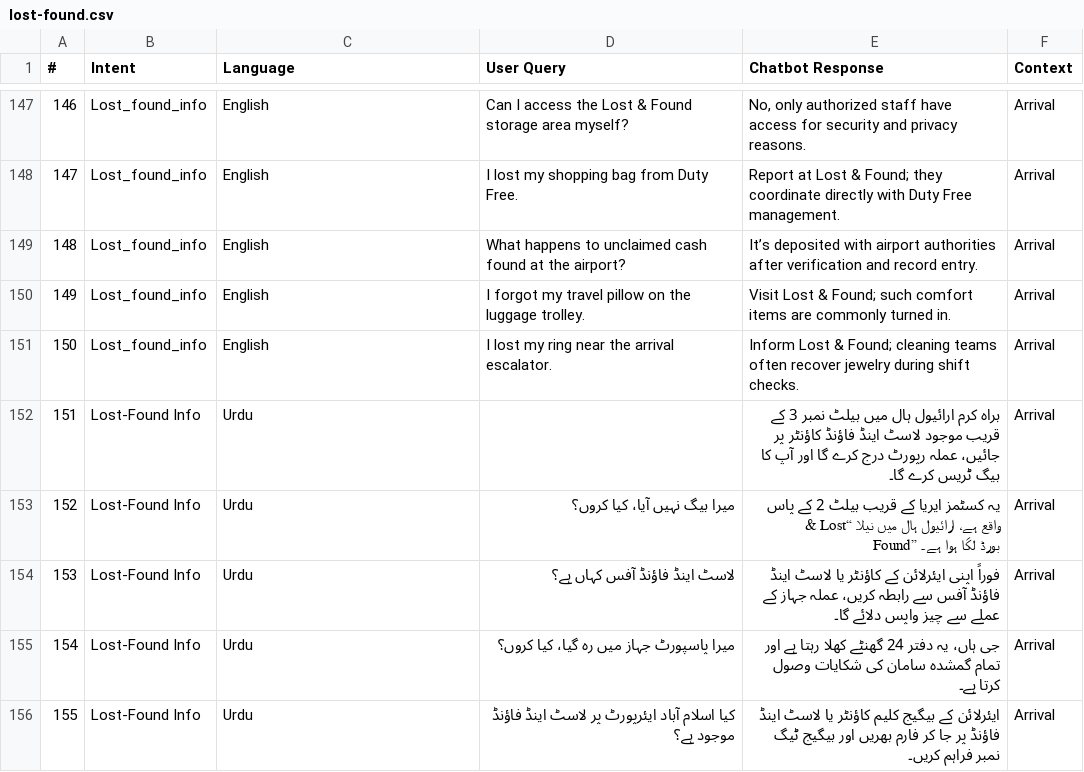
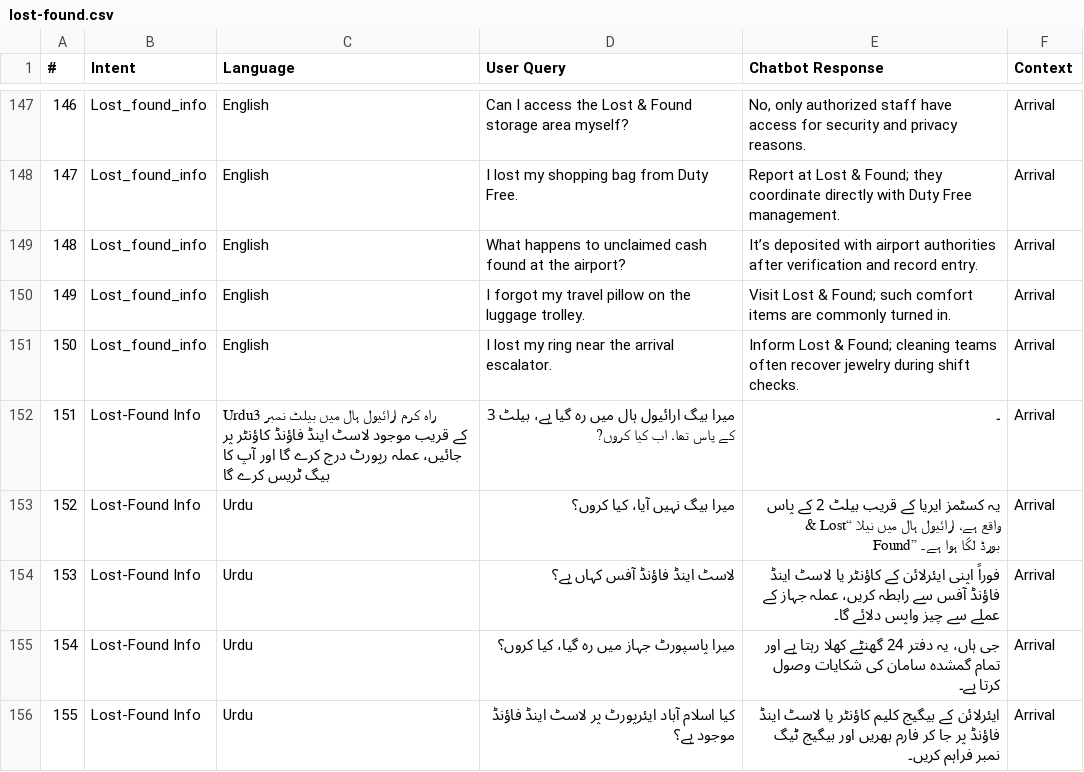
Before and after one commit to rayyan2002/FYP-Airport-Chatbot-Prototype, a CSV file: data/raw/arrival/lost-found.csv, drawn as a sheet; only a part is shown, gaps mark what is left out.

Commit message:
Update lost-found.csv

```diff
--- a/data/raw/arrival/lost-found.csv
+++ b/data/raw/arrival/lost-found.csv
@@ -151,3 +151,3 @@
 150,Lost_found_info,English,I lost my ring near the arrival escalator.,Inform Lost & Found; cleaning teams often recover jewelry during shift checks.,Arrival
-151,Lost-Found Info,Urdu,,براہ کرم ارائیول ہال میں بیلٹ نمبر 3 کے قریب موجود لاسٹ اینڈ فاؤنڈ کاؤنٹر پر جائیں، عملہ رپورٹ درج کرے گا اور آپ کا بیگ ٹریس کرے گا۔,Arrival
+151,Lost-Found Info,Urduراہ کرم ارائیول ہال میں بیلٹ نمبر 3 کے قریب موجود لاسٹ اینڈ فاؤنڈ کاؤنٹر پر جائیں، عملہ رپورٹ درج کرے گا اور آپ کا بیگ ٹریس کرے گا,میرا بیگ ارائیول ہال میں رہ گیا ہے، بیلٹ 3 کے پاس تھا، اب کیا کروں?,۔,Arrival
 152,Lost-Found Info,Urdu,میرا بیگ نہیں آیا، کیا کروں؟,یہ کسٹمز ایریا کے قریب بیلٹ 2 کے پاس واقع ہے، ارائیول ہال میں نیلا “Lost & Found” بورڈ لگا ہوا ہے۔,Arrival
```
